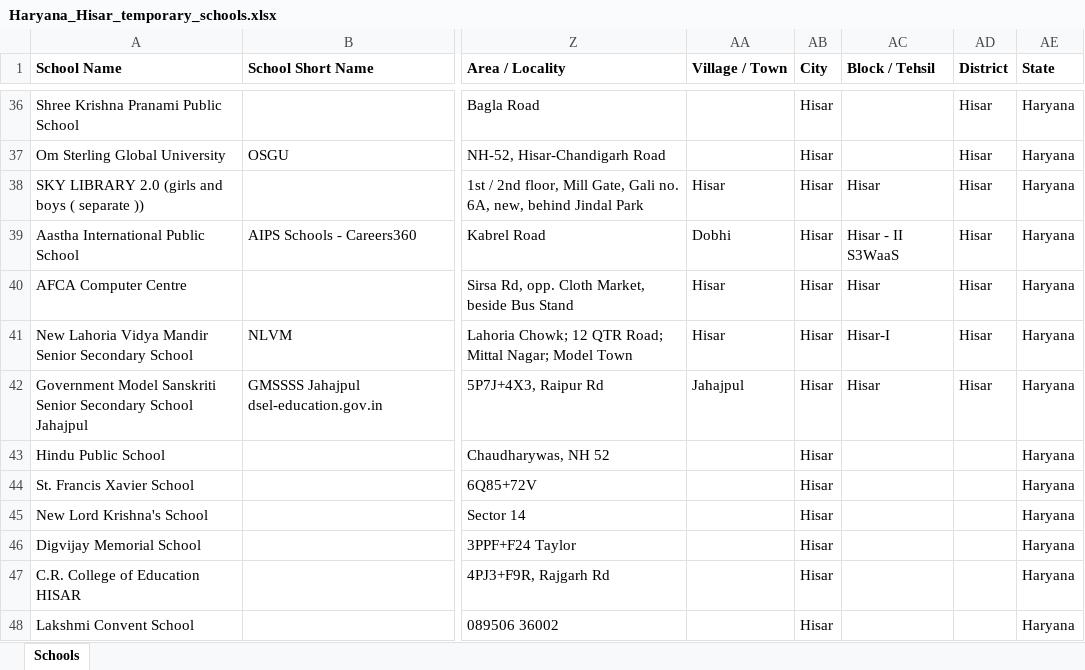
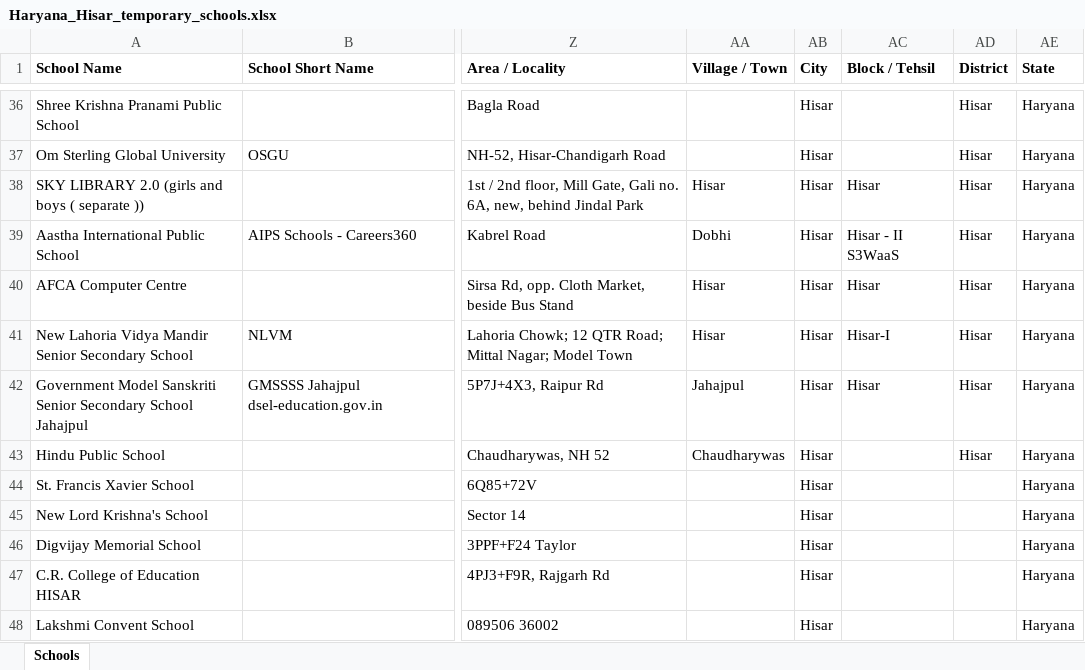
Before and after one commit to anandsagar6/School_Data_Scraper, an Excel workbook: Temp_Data/Haryana_Hisar_temporary_schools.xlsx, sheet Schools, drawn as a sheet; only a part is shown, gaps mark what is left out; values as stored, in another font and other column widths than the file's, no borders; the diff names each change by its address in the sheet, - before the commit and + after, or states it on an @@ line.

```diff
--- a/Temp_Data/Haryana_Hisar_temporary_schools.xlsx (sheet Schools)
+++ b/Temp_Data/Haryana_Hisar_temporary_schools.xlsx (sheet Schools)
-AA43 (Village / Town): (empty)
+AA43 (Village / Town): Chaudharywas
-AD43 (District): (empty)
+AD43 (District): Hisar
```
Also changed, not shown: Excel_Data/current_data.xlsx, Excel_Data/master_data.xlsx, 1 other file.
